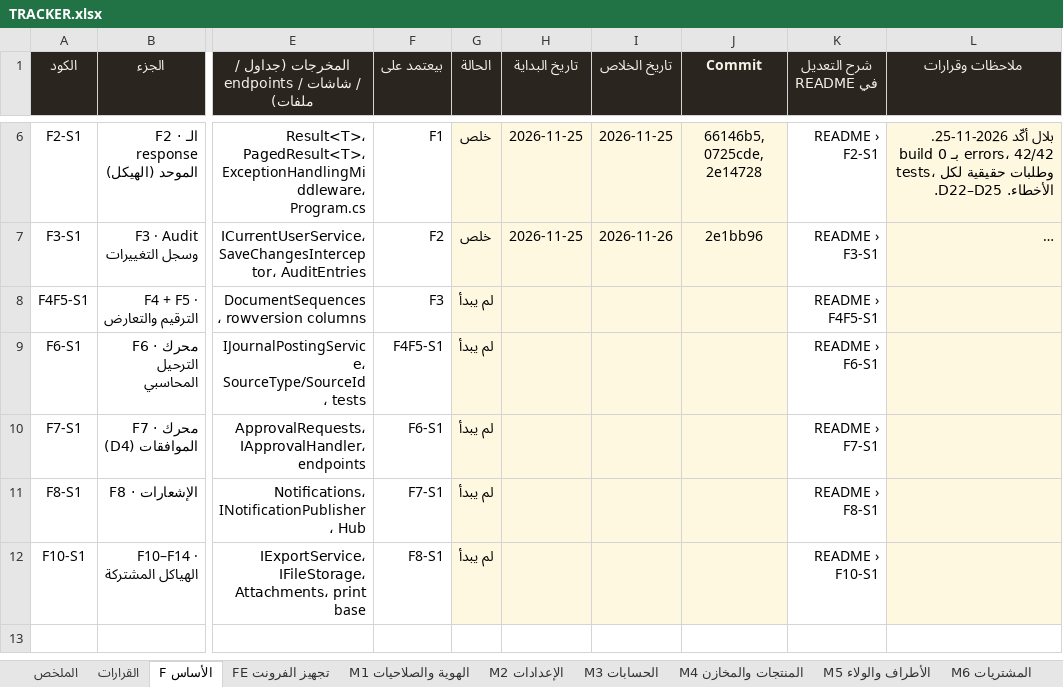
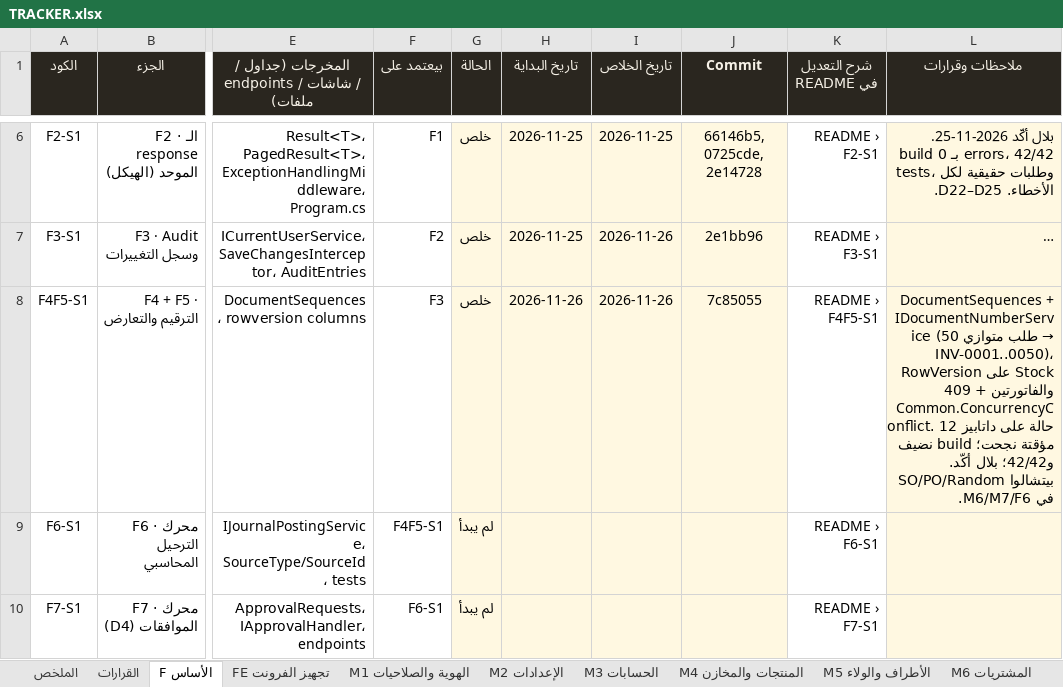
Before and after one commit to BelalMuhamed/ElsadatSearmFullyProject, an Excel workbook: Docs/docs/refactor/TRACKER.xlsx, sheet F الأساس, drawn as a sheet; only a part is shown, gaps mark what is left out; the shorter side is filled out with more unchanged rows; long unchanged cells end in …; values as stored, in another font and other column widths than the file's, no borders; conditional formats not drawn; the diff names each change by its address in the sheet, - before the commit and + after, or states it on an @@ line.

```diff
--- a/Docs/docs/refactor/TRACKER.xlsx (sheet F الأساس)
+++ b/Docs/docs/refactor/TRACKER.xlsx (sheet F الأساس)
-G8 (الحالة): لم يبدأ
+G8 (الحالة): خلص
-H8 (تاريخ البداية): (empty)
+H8 (تاريخ البداية): 2026-11-26
-I8 (تاريخ الخلاص): (empty)
+I8 (تاريخ الخلاص): 2026-11-26
-J8 (Commit): (empty)
+J8 (Commit): 7c85055
@@ L8 (ملاحظات وقرارات): (empty) → DocumentSequences + IDocumentNumberService (50 طلب متوازي → INV-0001..0050)، RowVersion على Stock والفاتورتين + 409 Common.ConcurrencyConflict. 12 حالة على داتابيز مؤقتة نجحت؛ build نضيف و42/42؛ بلال أكّد. SO/PO/Random بيتشالوا في M6/M7/F6. @@
```
Also changed, not shown: sheet القرارات, 2 other files.
